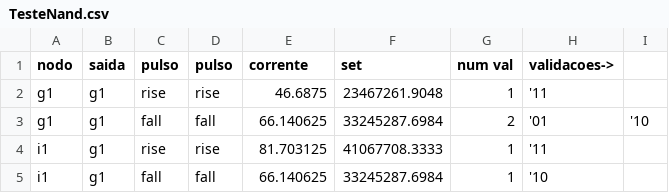
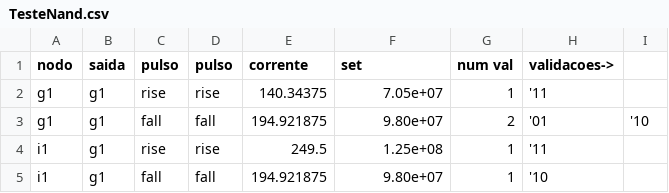
Before and after one commit to bnmfw/Quasar, a CSV file: TesteNand.csv, drawn as a sheet.

```diff
--- a/TesteNand.csv
+++ b/TesteNand.csv
@@ -1,5 +1,5 @@
 nodo,saida,pulso,pulso,corrente,set,num val,validacoes->
-g1,g1,rise,rise,46.6875,23467261.9048,1,'11
-g1,g1,fall,fall,66.140625,33245287.6984,2,'01,'10
-i1,g1,rise,rise,81.703125,41067708.3333,1,'11
-i1,g1,fall,fall,66.140625,33245287.6984,1,'10
+g1,g1,rise,rise,140.34375,7.05e+07,1,'11
+g1,g1,fall,fall,194.921875,9.80e+07,2,'01,'10
+i1,g1,rise,rise,249.5,1.25e+08,1,'11
+i1,g1,fall,fall,194.921875,9.80e+07,1,'10
```
Also changed, not shown: c17v0.csv, 5 other files.
